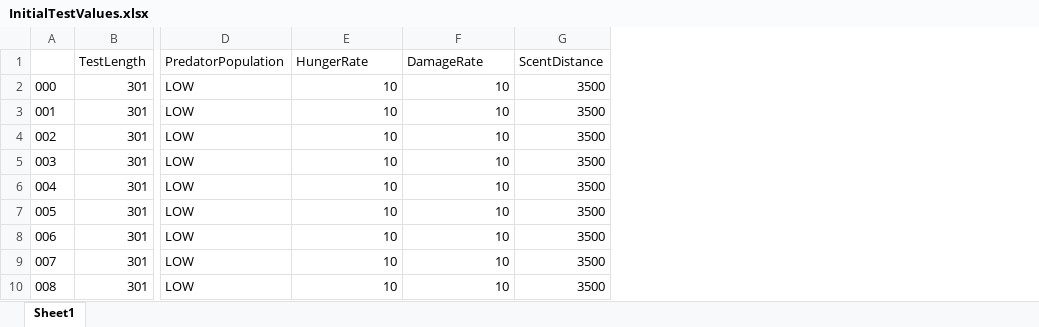
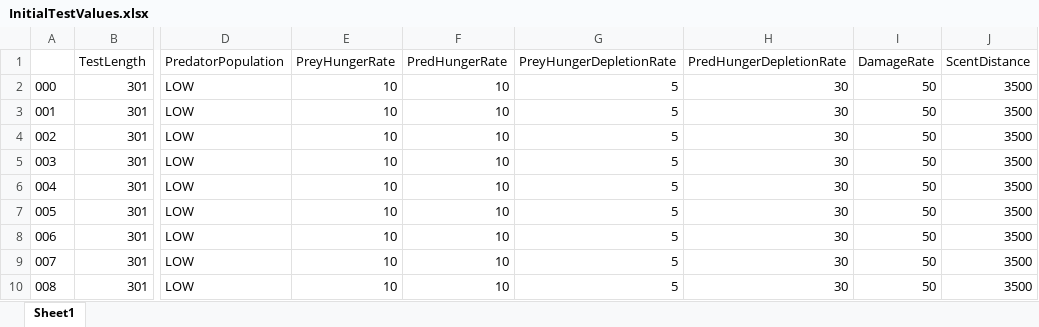
Before and after one commit to beckymorley/Predator_Prey_ExpSARSA, an Excel workbook: InitialTestValues.xlsx, sheet Sheet1, drawn as a sheet; only a part is shown, gaps mark what is left out; values as stored, in another font and other column widths than the file's, no borders; the diff names each change by its address in the sheet, - before the commit and + after, or states it on an @@ line.

Commit message:
Added variables for differing predator and prey hunger increase/decrease rates

```diff
--- a/InitialTestValues.xlsx (sheet Sheet1)
+++ b/InitialTestValues.xlsx (sheet Sheet1)
+column G (PreyHungerDepletionRate), rows 2-10: all 5
+column H (PredHungerDepletionRate), rows 2-10: all 30
+column I (DamageRate), rows 2-10: all 50
-E1: HungerRate
+E1: PreyHungerRate
-F1: DamageRate
+F1: PredHungerRate
```
Also changed, not shown: 4 other files.
